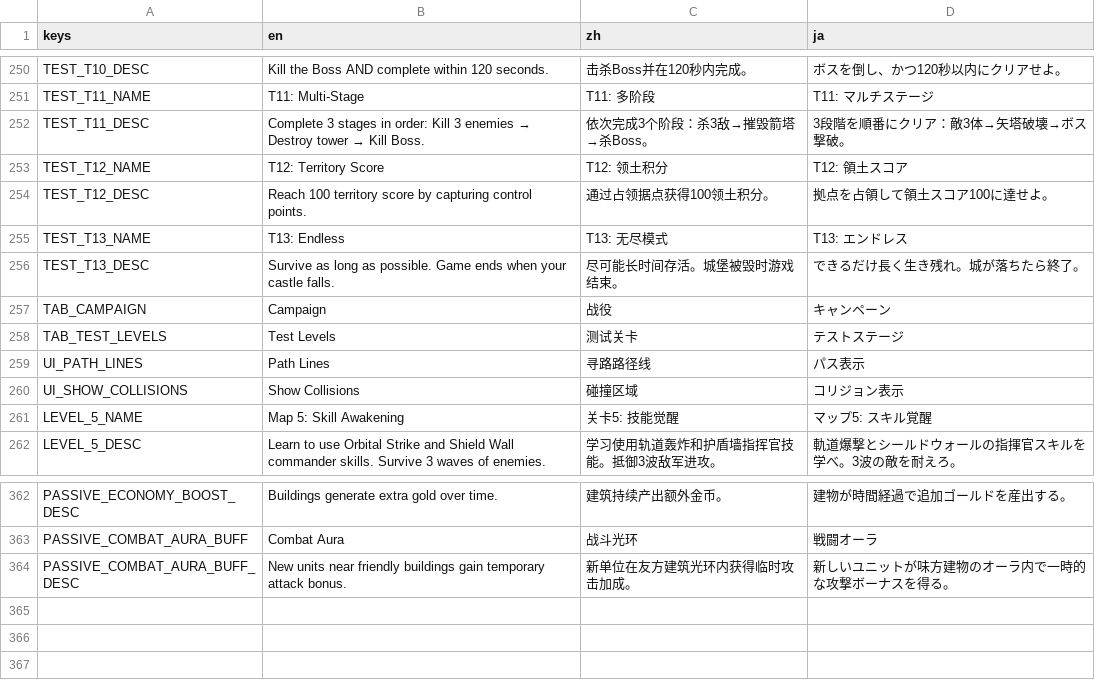
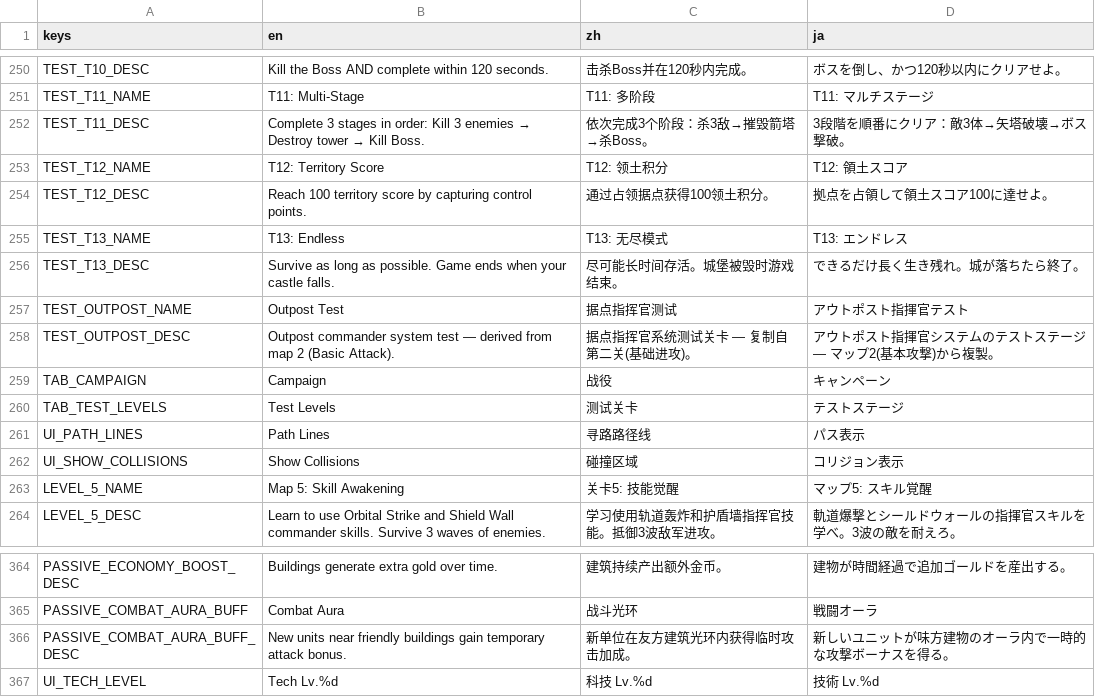
Before and after one commit to IguanaYu/godot_rts_start, a CSV file: locales/translations.csv, drawn as a sheet; only a part is shown, gaps mark what is left out.

Commit message:
feat: P0 据点指挥官测试关卡 — 复制 map2 + OutpostCommander 节点 [未测试]
- 复制 map_2_config.tres → map_test_outpost_config.tres（独立 .tres 避免与原版冲突）
- 复制 map_2.tscn → map_test_outpost.tscn，在 EnemyCastle 位置 (864, 224) 放 OutpostCommander1
  - commander_uid = "test_outpost_alpha"，territory_radius = 350（覆盖圈内 7 个敌方建筑）
  - aggression = 0.7（验证进攻倾向）
- level_select.gd test_levels 数组追加测试关卡入口
- translations.csv 加 TEST_OUTPOST_NAME / TEST_OUTPOST_DESC（中英日三语）

启动方式：关卡选择 → 测试关卡 tab → Outpost Test
预期日志：[OutpostCommander:test_outpost_alpha] tick: mana=100 gold=500 sp=4.0 ...

```diff
--- a/locales/translations.csv
+++ b/locales/translations.csv
@@ -256,2 +256,4 @@ TEST_T13_NAME,T13: Endless,T13: 无尽模式,T13: エンドレス
 TEST_T13_DESC,"Survive as long as possible. Game ends when your castle falls.","尽可能长时间存活。城堡被毁时游戏结束。","できるだけ長く生き残れ。城が落ちたら終了。"
+TEST_OUTPOST_NAME,Outpost Test,据点指挥官测试,アウトポスト指揮官テスト
+TEST_OUTPOST_DESC,"Outpost commander system test — derived from map 2 (Basic Attack).","据点指挥官系统测试关卡 — 复制自第二关(基础进攻)。","アウトポスト指揮官システムのテストステージ — マップ2(基本攻撃)から複製。"
 TAB_CAMPAIGN,Campaign,战役,キャンペーン
@@ -364 +366,2 @@ PASSIVE_COMBAT_AURA_BUFF,Combat Aura,战斗光环,戦闘オーラ
 PASSIVE_COMBAT_AURA_BUFF_DESC,New units near friendly buildings gain temporary attack bonus.,新单位在友方建筑光环内获得临时攻击加成。,新しいユニットが味方建物のオーラ内で一時的な攻撃ボーナスを得る。
+UI_TECH_LEVEL,Tech Lv.%d,科技 Lv.%d,技術 Lv.%d
```
Also changed, not shown: 3 other files.
